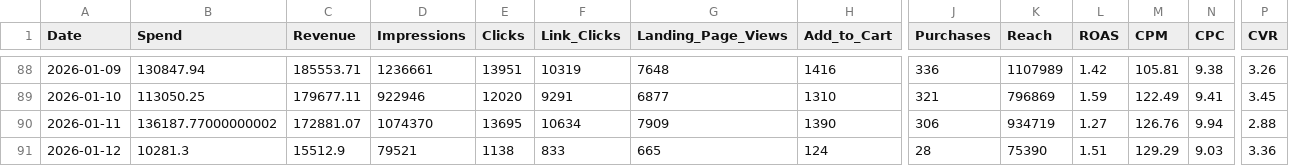
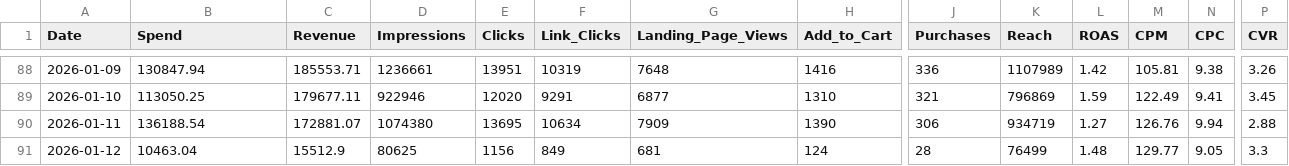
Before and after one commit to sreepathiyogi-blip/meta-live-dashboard, a CSV file: daily_summary.csv, drawn as a sheet; only a part is shown, gaps mark what is left out; the diff names each change by its address in the sheet, - before the commit and + after, or states it on an @@ line.

```diff
--- a/daily_summary.csv
+++ b/daily_summary.csv
-B90 (Spend): 136187.77000000002
+B90 (Spend): 136188.54
-D90 (Impressions): 1074370
+D90 (Impressions): 1074380
-B91 (Spend): 10281.3
+B91 (Spend): 10463.04
-D91 (Impressions): 79521
+D91 (Impressions): 80625
-E91 (Clicks): 1138
+E91 (Clicks): 1156
-F91 (Link_Clicks): 833
+F91 (Link_Clicks): 849
-G91 (Landing_Page_Views): 665
+G91 (Landing_Page_Views): 681
-K91 (Reach): 75390
+K91 (Reach): 76499
-L91 (ROAS): 1.51
+L91 (ROAS): 1.48
-M91 (CPM): 129.29
+M91 (CPM): 129.77
-N91 (CPC): 9.03
+N91 (CPC): 9.05
-P91 (CVR): 3.36
+P91 (CVR): 3.3
```
Also changed, not shown: complete_campaign_data.csv, live_today_performance.csv, 2 other files.
